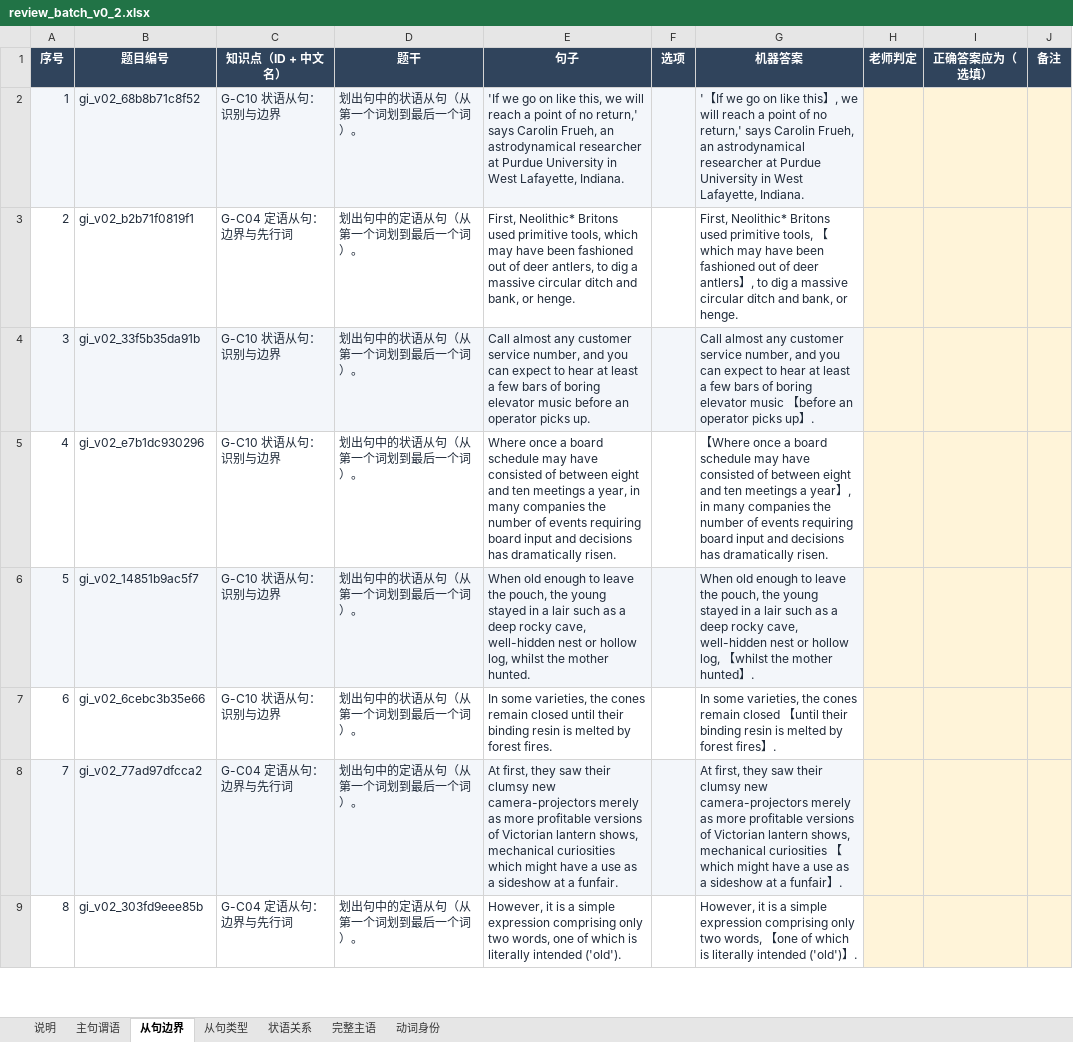
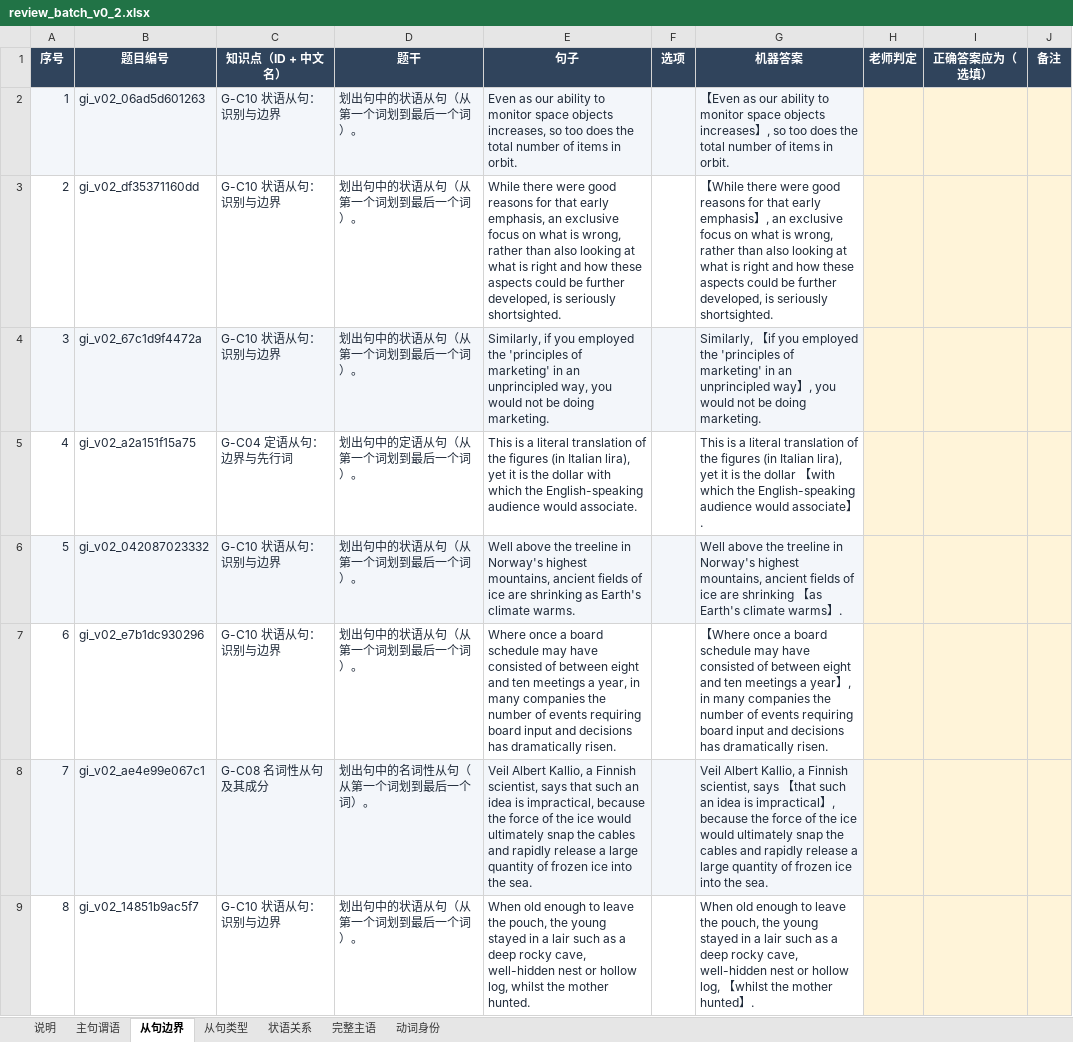
Before and after one commit to KB77GG/studytracker, an Excel workbook: data/grammar_items/review_batch_v0_2.xlsx, sheet 从句边界, drawn as a sheet; only a part is shown; values as stored, in another font and other column widths than the file's, no borders; the diff covers the shown part only; the diff names each change by its address in the sheet, - before the commit and + after, or states it on an @@ line.

```diff
--- a/data/grammar_items/review_batch_v0_2.xlsx (sheet 从句边界)
+++ b/data/grammar_items/review_batch_v0_2.xlsx (sheet 从句边界)
-B2 (题目编号): gi_v02_68b8b71c8f52
+B2 (题目编号): gi_v02_06ad5d601263
-E2 (句子): 'If we go on like this, we will reach a point of no return,' says Carolin Frueh, an astrodynamical researcher at Purdue University in West Lafayette, Indiana.
+E2 (句子): Even as our ability to monitor space objects increases, so too does the total number of items in orbit.
-G2 (机器答案): '【If we go on like this】, we will reach a point of no return,' says Carolin Frueh, an astrodynamical researcher at Purdue University in West Lafayette, Indiana.
+G2 (机器答案): 【Even as our ability to monitor space objects increases】, so too does the total number of items in orbit.
-B3 (题目编号): gi_v02_b2b71f0819f1
+B3 (题目编号): gi_v02_df35371160dd
-C3 (知识点（ID + 中文名）): G-C04 定语从句：边界与先行词
+C3 (知识点（ID + 中文名）): G-C10 状语从句：识别与边界
-D3 (题干): 划出句中的定语从句（从第一个词划到最后一个词）。
+D3 (题干): 划出句中的状语从句（从第一个词划到最后一个词）。
-E3 (句子): First, Neolithic* Britons used primitive tools, which may have been fashioned out of deer antlers, to dig a massive circular ditch and bank, or henge.
+E3 (句子): While there were good reasons for that early emphasis, an exclusive focus on what is wrong, rather than also looking at what is right and how these aspects could be further developed, is seriously shortsighted.
-G3 (机器答案): First, Neolithic* Britons used primitive tools, 【which may have been fashioned out of deer antlers】, to dig a massive circular ditch and bank, or henge.
+G3 (机器答案): 【While there were good reasons for that early emphasis】, an exclusive focus on what is wrong, rather than also looking at what is right and how these aspects could be further developed, is seriously shortsighted.
-B4 (题目编号): gi_v02_33f5b35da91b
+B4 (题目编号): gi_v02_67c1d9f4472a
-E4 (句子): Call almost any customer service number, and you can expect to hear at least a few bars of boring elevator music before an operator picks up.
+E4 (句子): Similarly, if you employed the 'principles of marketing' in an unprincipled way, you would not be doing marketing.
-G4 (机器答案): Call almost any customer service number, and you can expect to hear at least a few bars of boring elevator music 【before an operator picks up】.
+G4 (机器答案): Similarly, 【if you employed the 'principles of marketing' in an unprincipled way】, you would not be doing marketing.
-B5 (题目编号): gi_v02_e7b1dc930296
+B5 (题目编号): gi_v02_a2a151f15a75
-C5 (知识点（ID + 中文名）): G-C10 状语从句：识别与边界
+C5 (知识点（ID + 中文名）): G-C04 定语从句：边界与先行词
-D5 (题干): 划出句中的状语从句（从第一个词划到最后一个词）。
+D5 (题干): 划出句中的定语从句（从第一个词划到最后一个词）。
-E5 (句子): Where once a board schedule may have consisted of between eight and ten meetings a year, in many companies the number of events requiring board input and decisions has dramatically risen.
+E5 (句子): This is a literal translation of the figures (in Italian lira), yet it is the dollar with which the English-speaking audience would associate.
-G5 (机器答案): 【Where once a board schedule may have consisted of between eight and ten meetings a year】, in many companies the number of events requiring board input and decisions has dramatically risen.
+G5 (机器答案): This is a literal translation of the figures (in Italian lira), yet it is the dollar 【with which the English-speaking audience would associate】.
-B6 (题目编号): gi_v02_14851b9ac5f7
+B6 (题目编号): gi_v02_042087023332
-E6 (句子): When old enough to leave the pouch, the young stayed in a lair such as a deep rocky cave, well-hidden nest or hollow log, whilst the mother hunted.
+E6 (句子): Well above the treeline in Norway's highest mountains, ancient fields of ice are shrinking as Earth's climate warms.
-G6 (机器答案): When old enough to leave the pouch, the young stayed in a lair such as a deep rocky cave, well-hidden nest or hollow log, 【whilst the mother hunted】.
+G6 (机器答案): Well above the treeline in Norway's highest mountains, ancient fields of ice are shrinking 【as Earth's climate warms】.
-B7 (题目编号): gi_v02_6cebc3b35e66
+B7 (题目编号): gi_v02_e7b1dc930296
-E7 (句子): In some varieties, the cones remain closed until their binding resin is melted by forest fires.
+E7 (句子): Where once a board schedule may have consisted of between eight and ten meetings a year, in many companies the number of events requiring board input and decisions has dramatically risen.
-G7 (机器答案): In some varieties, the cones remain closed 【until their binding resin is melted by forest fires】.
+G7 (机器答案): 【Where once a board schedule may have consisted of between eight and ten meetings a year】, in many companies the number of events requiring board input and decisions has dramatically risen.
-B8 (题目编号): gi_v02_77ad97dfcca2
+B8 (题目编号): gi_v02_ae4e99e067c1
-C8 (知识点（ID + 中文名）): G-C04 定语从句：边界与先行词
+C8 (知识点（ID + 中文名）): G-C08 名词性从句及其成分
-D8 (题干): 划出句中的定语从句（从第一个词划到最后一个词）。
+D8 (题干): 划出句中的名词性从句（从第一个词划到最后一个词）。
-E8 (句子): At first, they saw their clumsy new camera-projectors merely as more profitable versions of Victorian lantern shows, mechanical curiosities which might have a use as a sideshow at a funfair.
+E8 (句子): Veil Albert Kallio, a Finnish scientist, says that such an idea is impractical, because the force of the ice would ultimately snap the cables and rapidly release a large quantity of frozen ice into the sea.
-G8 (机器答案): At first, they saw their clumsy new camera-projectors merely as more profitable versions of Victorian lantern shows, mechanical curiosities 【which might have a use as a sideshow at a funfair】.
+G8 (机器答案): Veil Albert Kallio, a Finnish scientist, says 【that such an idea is impractical】, because the force of the ice would ultimately snap the cables and rapidly release a large quantity of frozen ice into the sea.
-B9 (题目编号): gi_v02_303fd9eee85b
+B9 (题目编号): gi_v02_14851b9ac5f7
-C9 (知识点（ID + 中文名）): G-C04 定语从句：边界与先行词
+C9 (知识点（ID + 中文名）): G-C10 状语从句：识别与边界
-D9 (题干): 划出句中的定语从句（从第一个词划到最后一个词）。
+D9 (题干): 划出句中的状语从句（从第一个词划到最后一个词）。
-E9 (句子): However, it is a simple expression comprising only two words, one of which is literally intended ('old').
+E9 (句子): When old enough to leave the pouch, the young stayed in a lair such as a deep rocky cave, well-hidden nest or hollow log, whilst the mother hunted.
-G9 (机器答案): However, it is a simple expression comprising only two words, 【one of which is literally intended ('old')】.
+G9 (机器答案): When old enough to leave the pouch, the young stayed in a lair such as a deep rocky cave, well-hidden nest or hollow log, 【whilst the mother hunted】.
```
Also changed, not shown: 236 edited cells elsewhere in this sheet, sheet 主句谓语, sheet 完整主语, sheet 状语关系, sheet 从句类型, sheet 动词身份, 4 other files.
